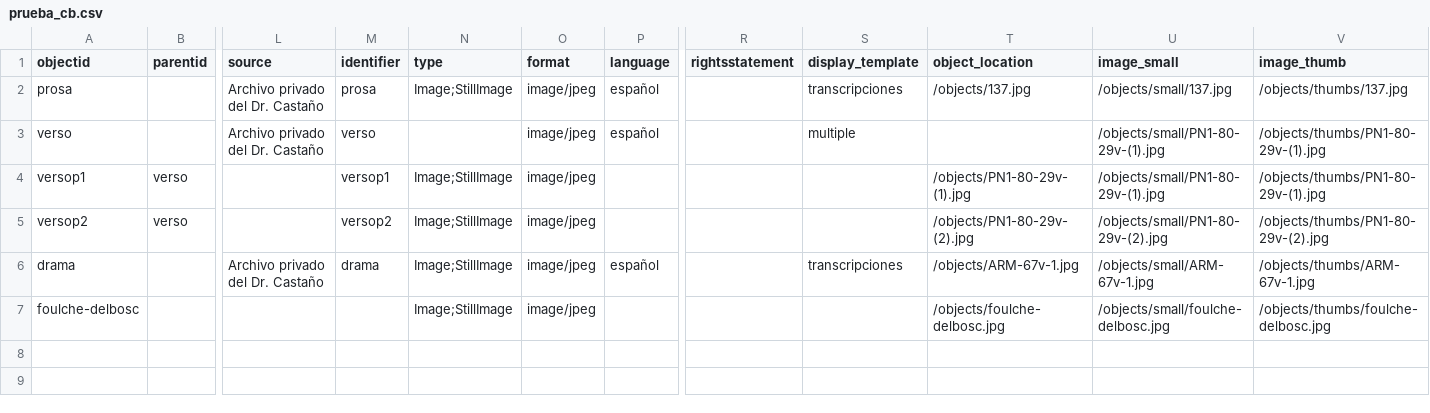
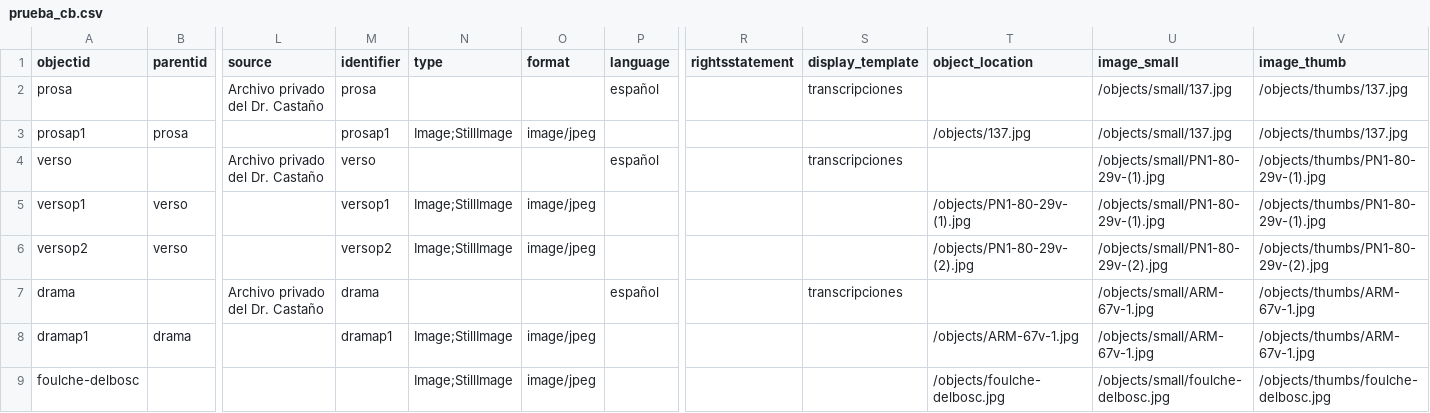
Before and after one commit to gabrielcalarco/pruebacbcsv, a CSV file: _data/prueba_cb.csv, drawn as a sheet; only a part is shown, gaps mark what is left out; addresses are those after the commit; rows hold the shown columns only; the diff names each change by its address in the sheet, - before the commit and + after, or states it on an @@ line.

Commit message:
transcripciones como layout para multiples tambien

```diff
--- a/_data/prueba_cb.csv
+++ b/_data/prueba_cb.csv
-N2 (type): Image;StillImage
+N2 (type): (empty)
-O2 (format): image/jpeg
+O2 (format): (empty)
-T2 (object_location): /objects/137.jpg
+T2 (object_location): (empty)
+row 3: prosap1 | prosa |  | prosap1 | Image;StillImage | image/jpeg |  |  |  | /objects/137.jpg | /objects/small/137.jpg | /objects/thumbs/137.jpg
-O4 (format): image/jpeg
+O4 (format): (empty)
-S4 (display_template): multiple
+S4 (display_template): transcripciones
-N7 (type): Image;StillImage
+N7 (type): (empty)
-O7 (format): image/jpeg
+O7 (format): (empty)
-T7 (object_location): /objects/ARM-67v-1.jpg
+T7 (object_location): (empty)
+row 8: dramap1 | drama |  | dramap1 | Image;StillImage | image/jpeg |  |  |  | /objects/ARM-67v-1.jpg | /objects/small/ARM-67v-1.jpg | /objects/thumbs/ARM-67v-1.jpg
```
Also changed, not shown: 2 other files.
